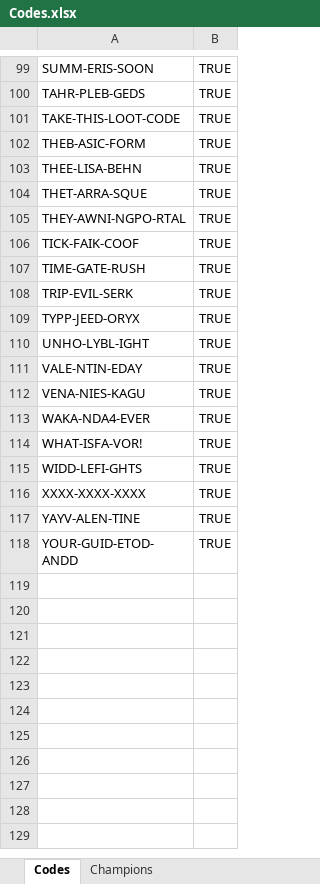
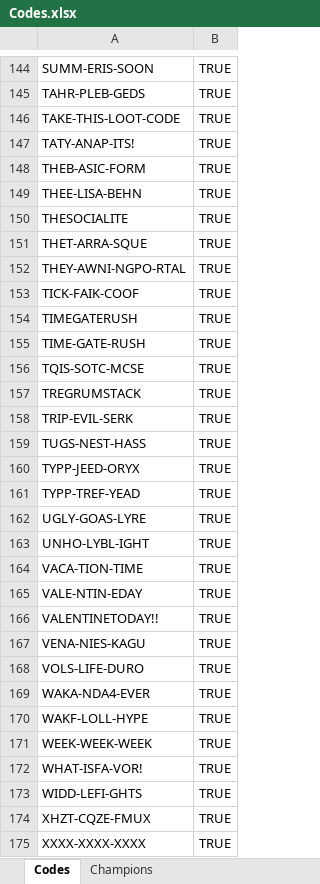
Before and after one commit to ShonHarsh/IdleChampions-CodeChestOpener, an Excel workbook: Data/Codes.xlsx, sheet Codes, drawn as a sheet; only a part is shown, gaps mark what is left out; the shorter side is filled out with more unchanged rows; values as stored, in another font and other column widths than the file's, no borders; the diff covers the shown part only; the diff names each change by its address in the sheet, - before the commit and + after, or states it on an @@ line.

```diff
--- a/Data/Codes.xlsx (sheet Codes)
+++ b/Data/Codes.xlsx (sheet Codes)
+row 147: TATY-ANAP-ITS! | TRUE
+row 150: THESOCIALITE | TRUE
+row 154: TIMEGATERUSH | TRUE
+row 156: TQIS-SOTC-MCSE | TRUE
+row 157: TREGRUMSTACK | TRUE
+row 159: TUGS-NEST-HASS | TRUE
+row 161: TYPP-TREF-YEAD | TRUE
+row 162: UGLY-GOAS-LYRE | TRUE
+row 164: VACA-TION-TIME | TRUE
+row 166: VALENTINETODAY!! | TRUE
+row 168: VOLS-LIFE-DURO | TRUE
+row 170: WAKF-LOLL-HYPE | TRUE
+row 171: WEEK-WEEK-WEEK | TRUE
+row 174: XHZT-CQZE-FMUX | TRUE
```
Also changed, not shown: 731 added rows elsewhere in this sheet, 3 other files.
